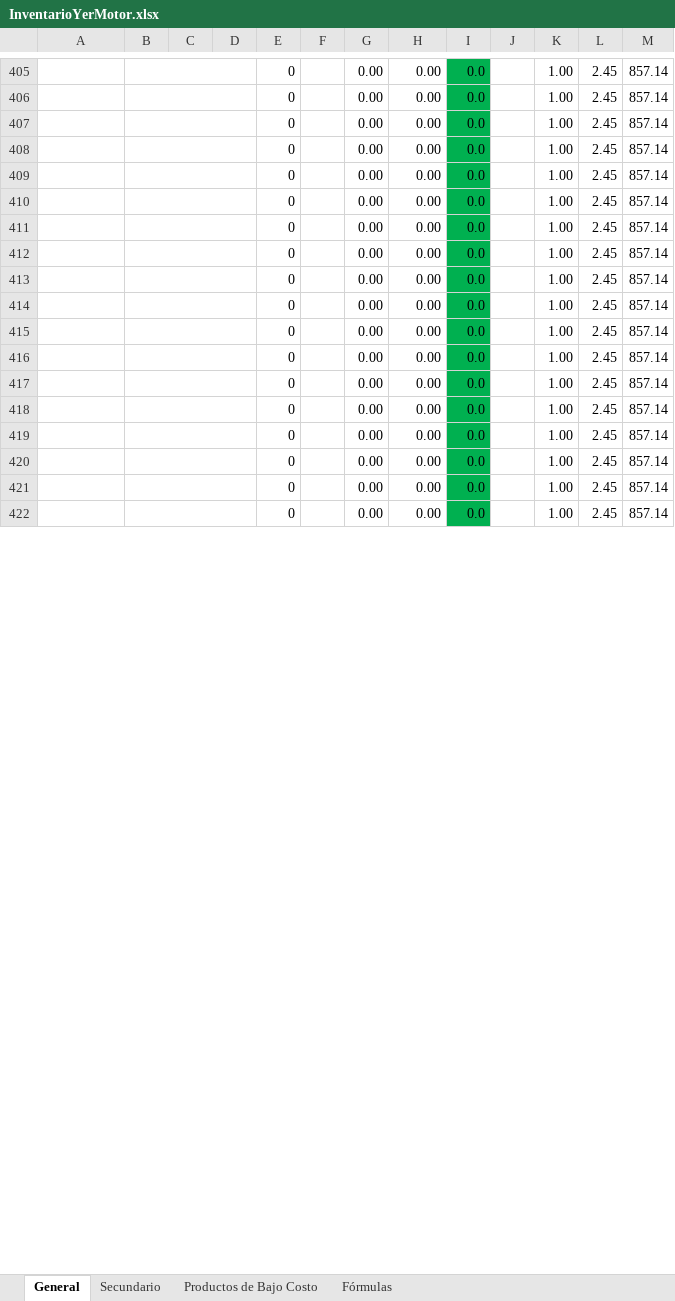
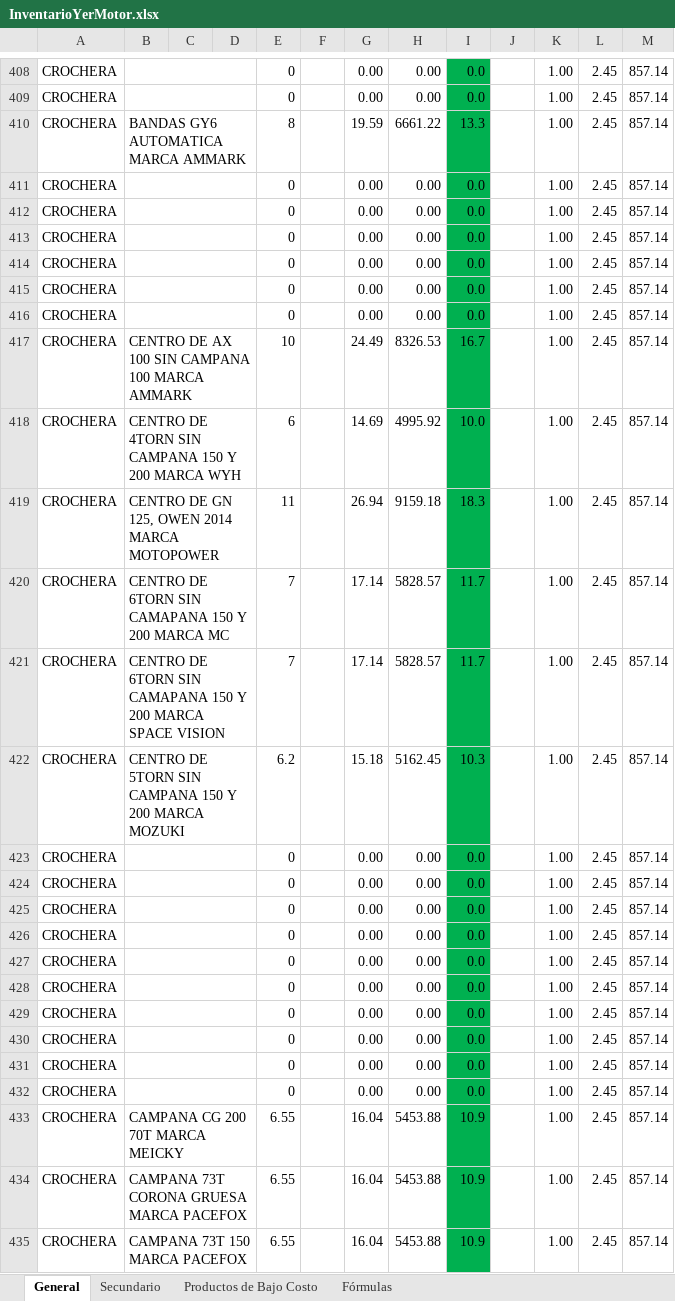
Before and after one commit to respaldos4yermotor-RYM/productos, an Excel workbook: InventarioYerMotor.xlsx, sheet General, drawn as a sheet; only a part is shown, gaps mark what is left out; values as stored, in another font and other column widths than the file's, no borders; addresses are those after the commit; the diff covers the shown part only; the diff names each change by its address in the sheet, - before the commit and + after, or states it on an @@ line.

```diff
--- a/InventarioYerMotor.xlsx (sheet General)
+++ b/InventarioYerMotor.xlsx (sheet General)
-A408:A409: (empty)
+A408:A409: CROCHERA
+row 410: CROCHERA | BANDAS GY6 AUTOMATICA MARCA AMMARK |  |  | 8 |  | 19.59 | 6661.22 | 13.3 |  | 1.00 | 2.45 | 857.14
-A411:A416: (empty)
+A411:A416: CROCHERA
+row 417: CROCHERA | CENTRO DE AX 100 SIN CAMPANA 100 MARCA AMMARK |  |  | 10 |  | 24.49 | 8326.53 | 16.7 |  | 1.00 | 2.45 | 857.14
+row 418: CROCHERA | CENTRO DE 4TORN SIN CAMPANA 150 Y 200 MARCA WYH |  |  | 6 |  | 14.69 | 4995.92 | 10.0 |  | 1.00 | 2.45 | 857.14
+row 419: CROCHERA | CENTRO DE GN 125, OWEN 2014 MARCA MOTOPOWER |  |  | 11 |  | 26.94 | 9159.18 | 18.3 |  | 1.00 | 2.45 | 857.14
+row 420: CROCHERA | CENTRO DE 6TORN SIN CAMAPANA 150 Y 200 MARCA MC |  |  | 7 |  | 17.14 | 5828.57 | 11.7 |  | 1.00 | 2.45 | 857.14
+row 421: CROCHERA | CENTRO DE 6TORN SIN CAMAPANA 150 Y 200 MARCA SPACE VISION |  |  | 7 |  | 17.14 | 5828.57 | 11.7 |  | 1.00 | 2.45 | 857.14
+row 422: CROCHERA | CENTRO DE 5TORN SIN CAMPANA 150 Y 200 MARCA MOZUKI |  |  | 6.2 |  | 15.18 | 5162.45 | 10.3 |  | 1.00 | 2.45 | 857.14
-A423:A432: (empty)
+A423:A432: CROCHERA
+row 433: CROCHERA | CAMPANA CG 200 70T MARCA MEICKY |  |  | 6.55 |  | 16.04 | 5453.88 | 10.9 |  | 1.00 | 2.45 | 857.14
+row 434: CROCHERA | CAMPANA 73T CORONA GRUESA MARCA PACEFOX |  |  | 6.55 |  | 16.04 | 5453.88 | 10.9 |  | 1.00 | 2.45 | 857.14
+row 435: CROCHERA | CAMPANA 73T 150 MARCA PACEFOX |  |  | 6.55 |  | 16.04 | 5453.88 | 10.9 |  | 1.00 | 2.45 | 857.14
```
Also changed, not shown: 96 added rows, 3 removed rows, 55 moved rows and 4 edited cells elsewhere in this sheet, sheet Productos de Bajo Costo, formulas that keep their value.
